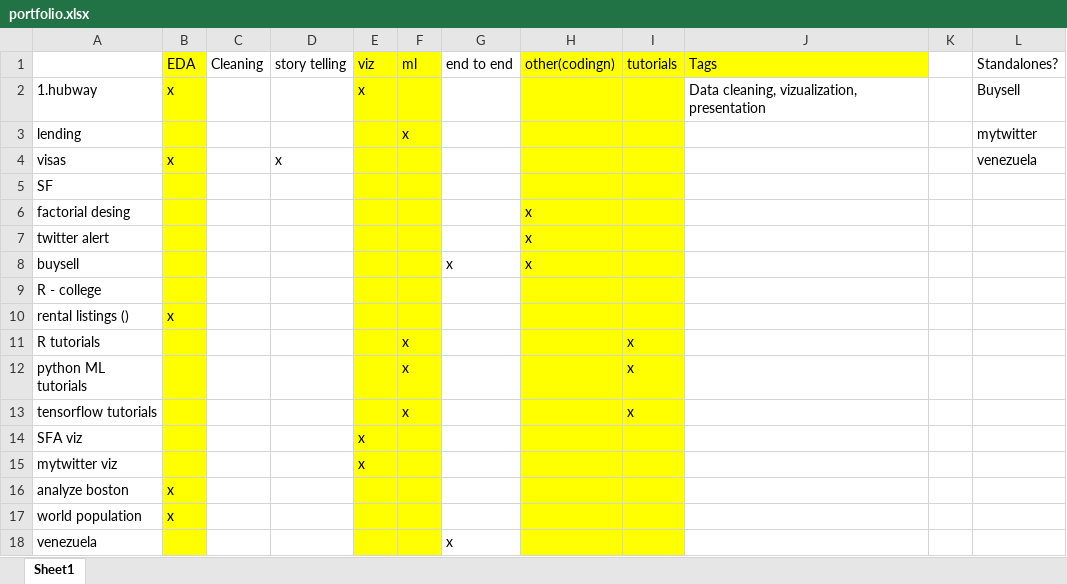
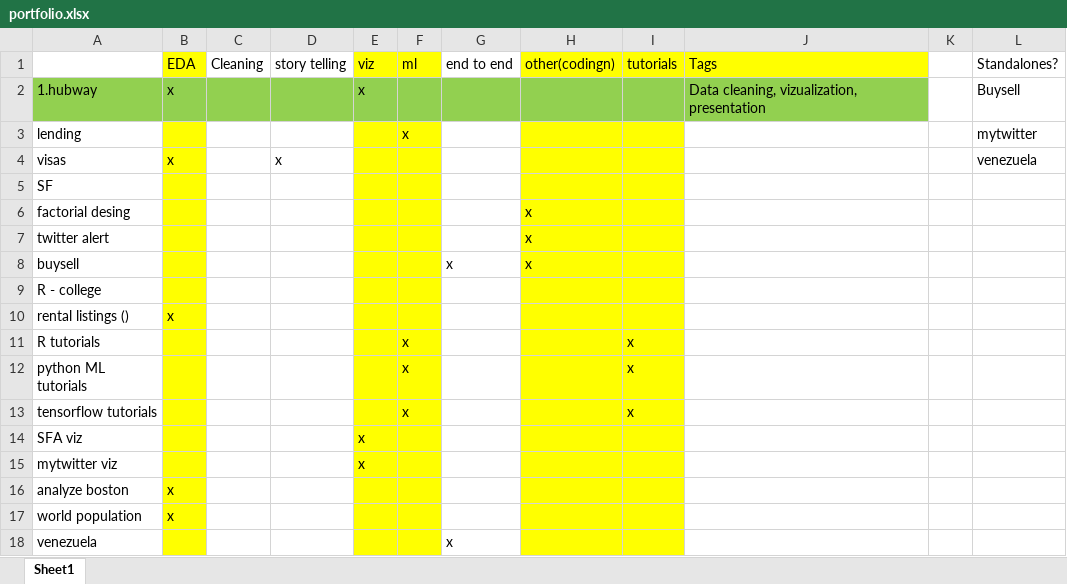
Before and after one commit to nachocarracedo/portfolio, an Excel workbook: portfolio.xlsx, sheet Sheet1, drawn as a sheet; values as stored, in another font and other column widths than the file's, no borders; the diff names each change by its address in the sheet, - before the commit and + after, or states it on an @@ line.

```diff
--- a/portfolio.xlsx (sheet Sheet1)
+++ b/portfolio.xlsx (sheet Sheet1)
-A2 fill: none
+A2 fill: #92D050
-B2 fill: #FFFF00
+B2 fill: #92D050
-C2:D2 fill: none
+C2:D2 fill: #92D050
-E2:F2 fill: #FFFF00
+E2:F2 fill: #92D050
-G2 fill: none
+G2 fill: #92D050
-H2:I2 fill: #FFFF00
+H2:I2 fill: #92D050
-J2 fill: none
+J2 fill: #92D050
```
Also changed, not shown: 1 other file.
